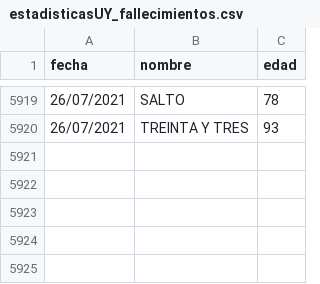
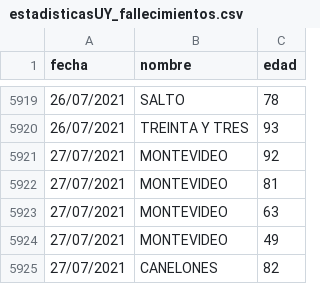
Before and after one commit to lscasso/covid, a CSV file: estadisticasUY_fallecimientos.csv, drawn as a sheet; only a part is shown, gaps mark what is left out.

Commit message:
update 27/07/2021

```diff
--- a/estadisticasUY_fallecimientos.csv
+++ b/estadisticasUY_fallecimientos.csv
@@ -5920 +5920,6 @@ fecha,nombre,edad
 26/07/2021,TREINTA Y TRES,93
+27/07/2021,MONTEVIDEO,92
+27/07/2021,MONTEVIDEO,81
+27/07/2021,MONTEVIDEO,63
+27/07/2021,MONTEVIDEO,49
+27/07/2021,CANELONES,82
```
